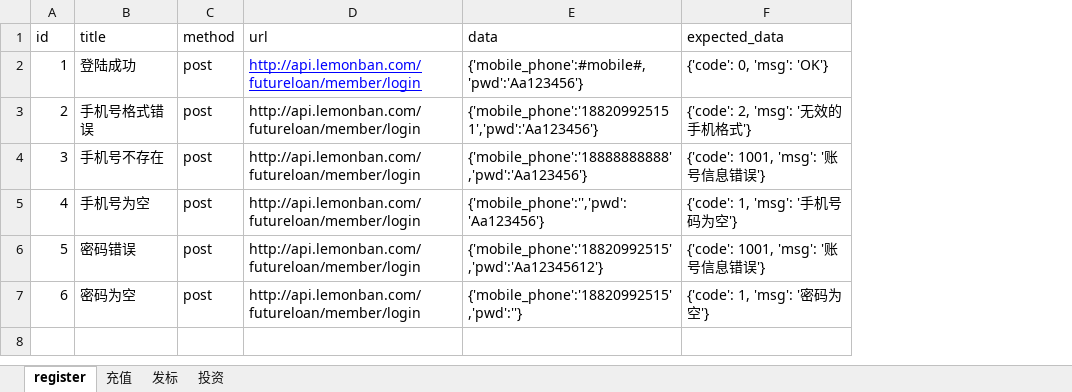
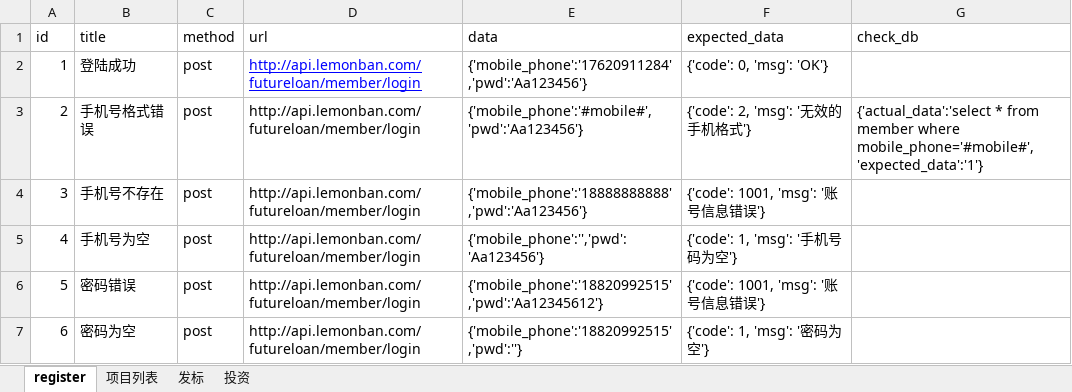
Before and after one commit to s52047qwas/py39AutoTest, an Excel workbook: case_data/testCase.xlsx, sheet register, drawn as a sheet; values as stored, in another font and other column widths than the file's, no borders; the diff names each change by its address in the sheet, - before the commit and + after, or states it on an @@ line.

```diff
--- a/case_data/testCase.xlsx (sheet register)
+++ b/case_data/testCase.xlsx (sheet register)
-sheet tab: 充值
+sheet tab: 项目列表
+column G (check_db), row 3: {'actual_data':'select * from member where mobile_phone='#mobile#','expected_data':'1'}
-E2 (data): {'mobile_phone':#mobile#,'pwd':'Aa123456'}
+E2 (data): {'mobile_phone':'17620911284','pwd':'Aa123456'}
-E3 (data): {'mobile_phone':'188209925151','pwd':'Aa123456'}
+E3 (data): {'mobile_phone':'#mobile#','pwd':'Aa123456'}
```
Also changed, not shown: sheet 项目列表, 13 other files.
